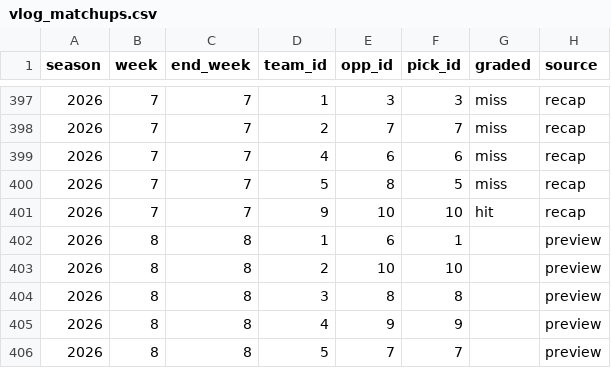
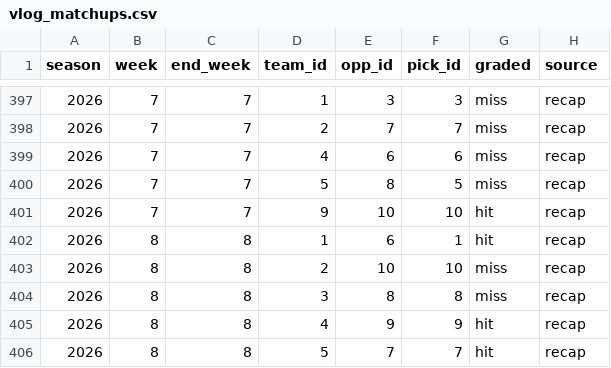
Before and after one commit to JMKniss/we-are-how-u-mean, a CSV file: data/archive/vlog_matchups.csv, drawn as a sheet; only a part is shown, gaps mark what is left out.

```diff
--- a/data/archive/vlog_matchups.csv
+++ b/data/archive/vlog_matchups.csv
@@ -401,6 +401,6 @@ season,week,end_week,team_id,opp_id,pick_id,graded,source
 2026,7,7,9,10,10,hit,recap
-2026,8,8,1,6,1,,preview
-2026,8,8,2,10,10,,preview
-2026,8,8,3,8,8,,preview
-2026,8,8,4,9,9,,preview
-2026,8,8,5,7,7,,preview
+2026,8,8,1,6,1,hit,recap
+2026,8,8,2,10,10,miss,recap
+2026,8,8,3,8,8,miss,recap
+2026,8,8,4,9,9,hit,recap
+2026,8,8,5,7,7,hit,recap
```
Also changed, not shown: data/archive/rosters.csv, data/archive/transactions.csv, 7 other files.
